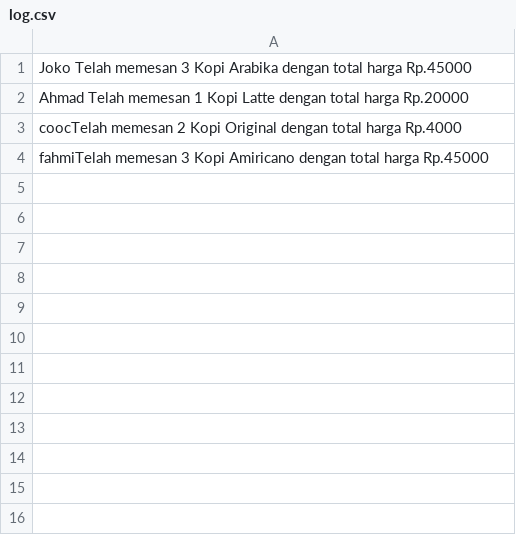
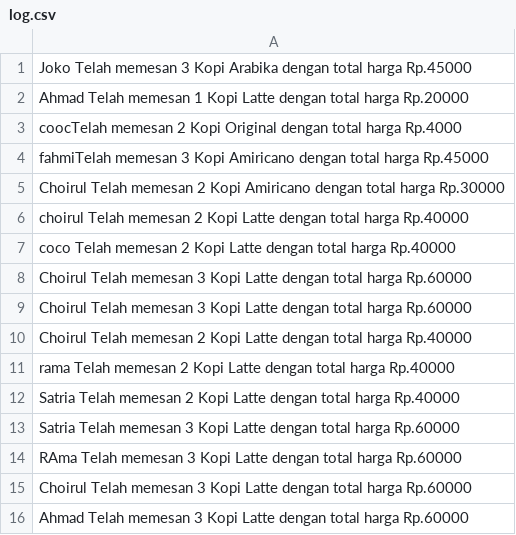
Before and after one commit to piharpi/shiny-winner, a CSV file: collection/log.csv, drawn as a sheet; the diff names each change by its address in the sheet, - before the commit and + after, or states it on an @@ line.

```diff
--- a/collection/log.csv
+++ b/collection/log.csv
+row 5: Choirul Telah memesan 2 Kopi Amiricano dengan total harga Rp.30000
+row 6: choirul Telah memesan 2 Kopi Latte dengan total harga Rp.40000
+row 7: coco Telah memesan 2 Kopi Latte dengan total harga Rp.40000
+row 8: Choirul Telah memesan 3 Kopi Latte dengan total harga Rp.60000
+row 9: Choirul Telah memesan 3 Kopi Latte dengan total harga Rp.60000
+row 10: Choirul Telah memesan 2 Kopi Latte dengan total harga Rp.40000
+row 11: rama Telah memesan 2 Kopi Latte dengan total harga Rp.40000
+row 12: Satria Telah memesan 2 Kopi Latte dengan total harga Rp.40000
+row 13: Satria Telah memesan 3 Kopi Latte dengan total harga Rp.60000
+row 14: RAma Telah memesan 3 Kopi Latte dengan total harga Rp.60000
+row 15: Choirul Telah memesan 3 Kopi Latte dengan total harga Rp.60000
+row 16: Ahmad Telah memesan 3 Kopi Latte dengan total harga Rp.60000
```
Also changed, not shown: collection/coffees.csv, 5 other files.
